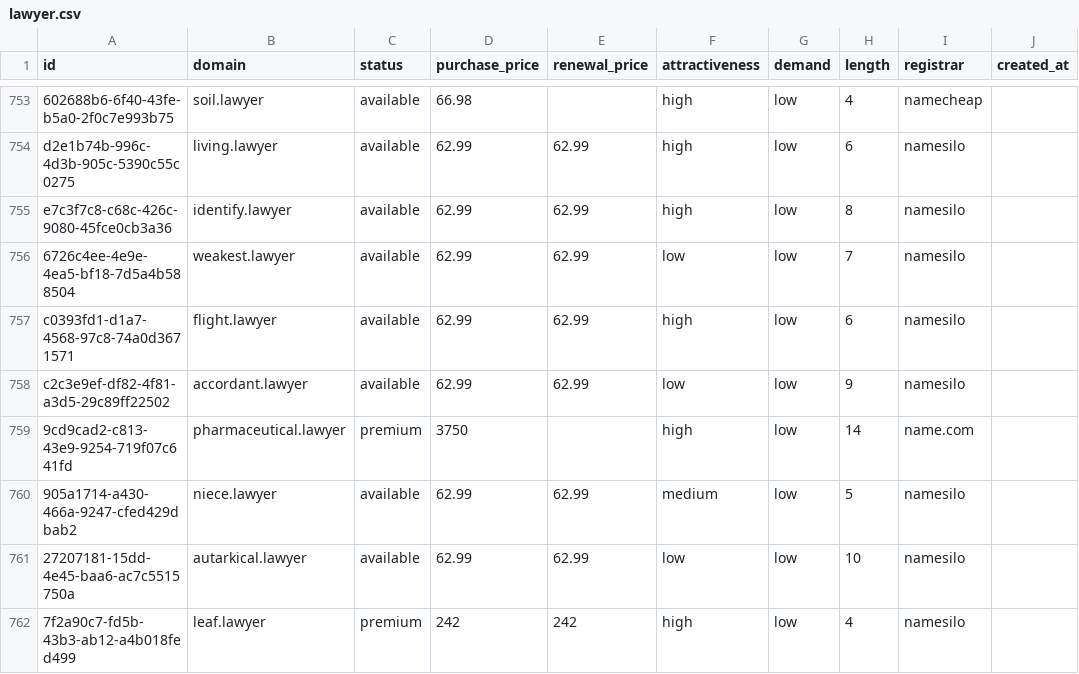
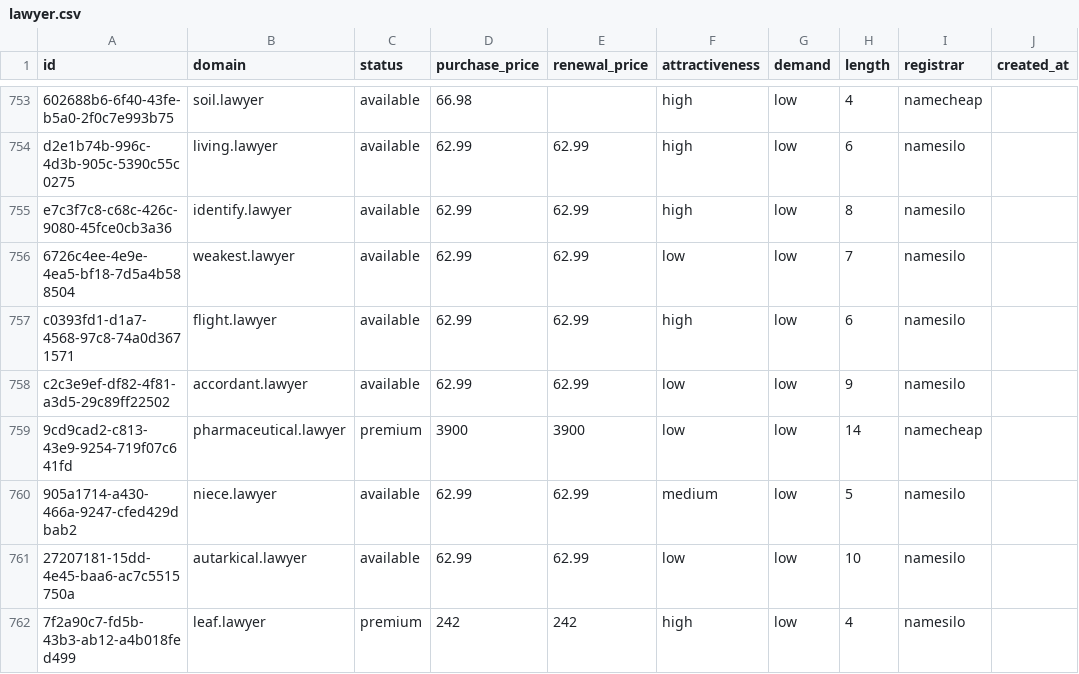
Before and after one commit to UniqueDomains/lawyer-oneword-domains, a CSV file: lawyer.csv, drawn as a sheet; only a part is shown, gaps mark what is left out; the diff names each change by its address in the sheet, - before the commit and + after, or states it on an @@ line.

Commit message:
Domains update

```diff
--- a/lawyer.csv
+++ b/lawyer.csv
-D759 (purchase_price): 3750
+D759 (purchase_price): 3900
-E759 (renewal_price): (empty)
+E759 (renewal_price): 3900
-F759 (attractiveness): high
+F759 (attractiveness): low
-I759 (registrar): name.com
+I759 (registrar): namecheap
```
Also changed, not shown: 4 other files.
